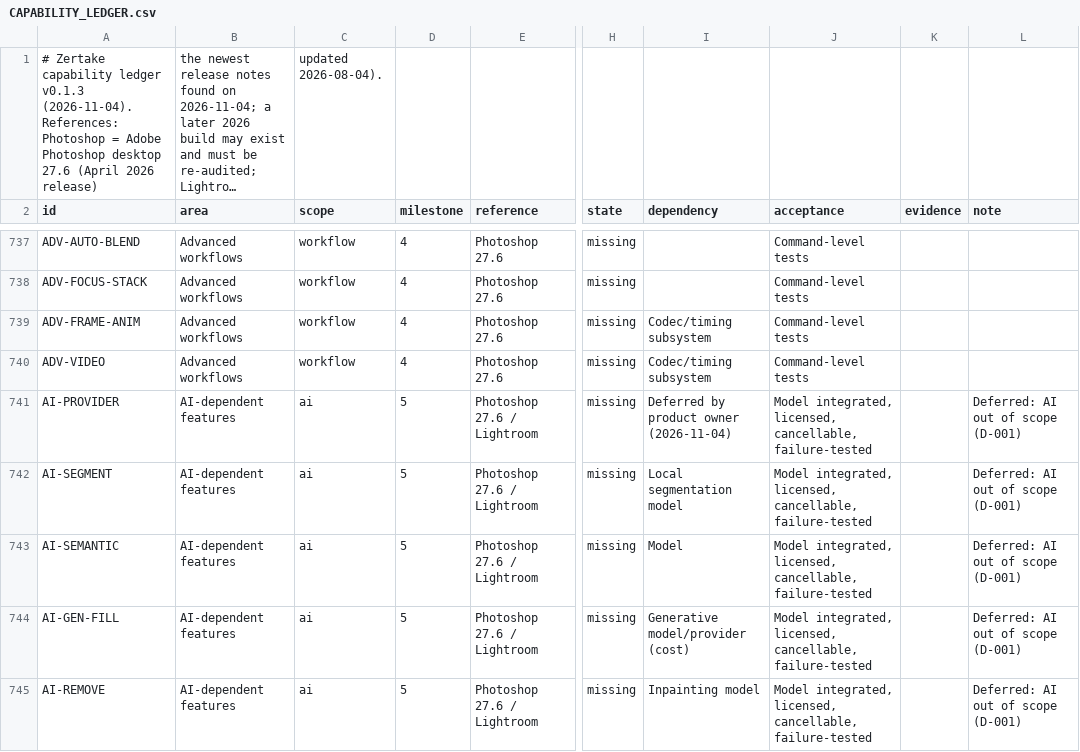
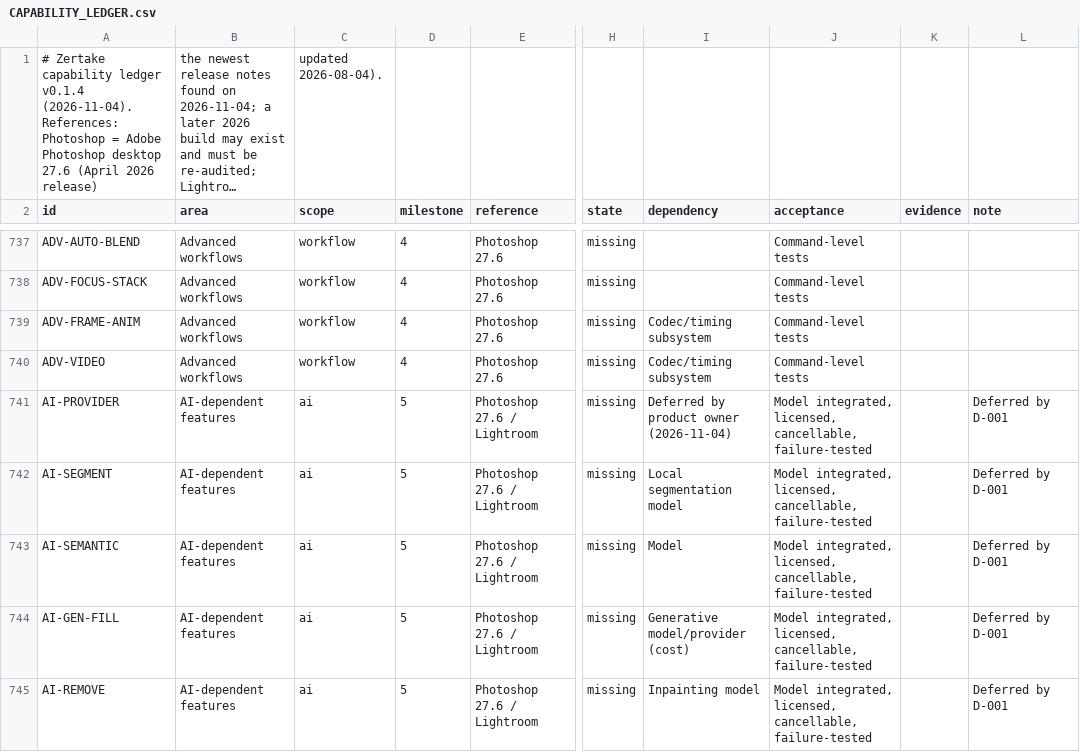
Before and after one commit to yoryibenitez24-blip/Creative, a CSV file: docs/CAPABILITY_LEDGER.csv, drawn as a sheet; only a part is shown, gaps mark what is left out; long unchanged cells end in …; the diff covers the shown part only; the diff names each change by its address in the sheet, - before the commit and + after, or states it on an @@ line.

```diff
--- a/docs/CAPABILITY_LEDGER.csv
+++ b/docs/CAPABILITY_LEDGER.csv
-A1 (id): …capability ledger v0.1.3 (2026-11-04). References:…
+A1 (id): …capability ledger v0.1.4 (2026-11-04). References:…
-L741:L745 (note): Deferred: AI out of scope (D-001)
+L741:L745 (note): Deferred by D-001
```
Also changed, not shown: 31 edited cells elsewhere in this file, 4 other files.
